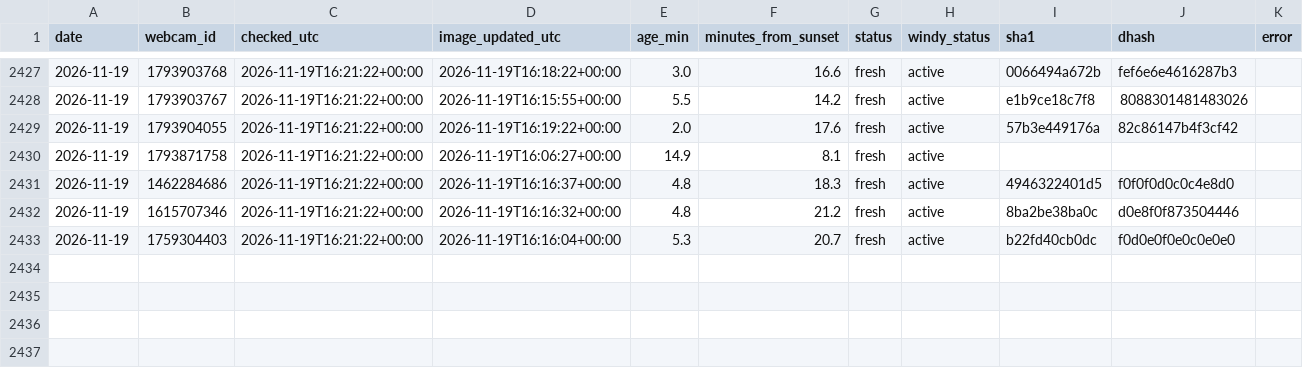
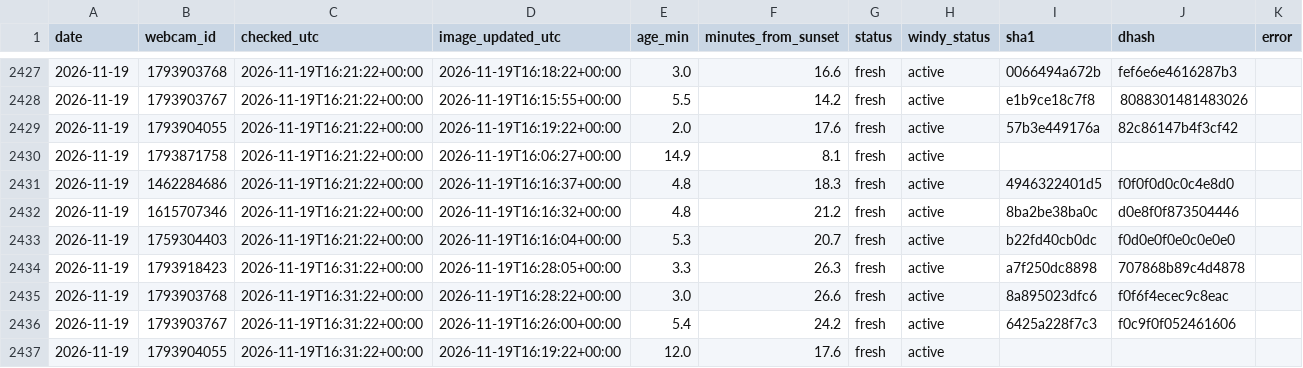
Before and after one commit to Ratila67/abendrot, a CSV file: data/truth/fetches.csv, drawn as a sheet; only a part is shown, gaps mark what is left out.

```diff
--- a/data/truth/fetches.csv
+++ b/data/truth/fetches.csv
@@ -2433 +2433,5 @@ date,webcam_id,checked_utc,image_updated_utc,age_min,minutes_from_sunset,status,
 2026-11-19,1759304403,2026-11-19T16:21:22+00:00,2026-11-19T16:16:04+00:00,5.3,20.7,fresh,active,b22fd40cb0dc,f0d0e0f0e0c0e0e0,
+2026-11-19,1793918423,2026-11-19T16:31:22+00:00,2026-11-19T16:28:05+00:00,3.3,26.3,fresh,active,a7f250dc8898,707868b89c4d4878,
+2026-11-19,1793903768,2026-11-19T16:31:22+00:00,2026-11-19T16:28:22+00:00,3.0,26.6,fresh,active,8a895023dfc6,f0f6f4ecec9c8eac,
+2026-11-19,1793903767,2026-11-19T16:31:22+00:00,2026-11-19T16:26:00+00:00,5.4,24.2,fresh,active,6425a228f7c3,f0c9f0f052461606,
+2026-11-19,1793904055,2026-11-19T16:31:22+00:00,2026-11-19T16:19:22+00:00,12.0,17.6,fresh,active,,,
```
Also changed, not shown: data/truth/captures.csv, data/truth/observations.csv.
